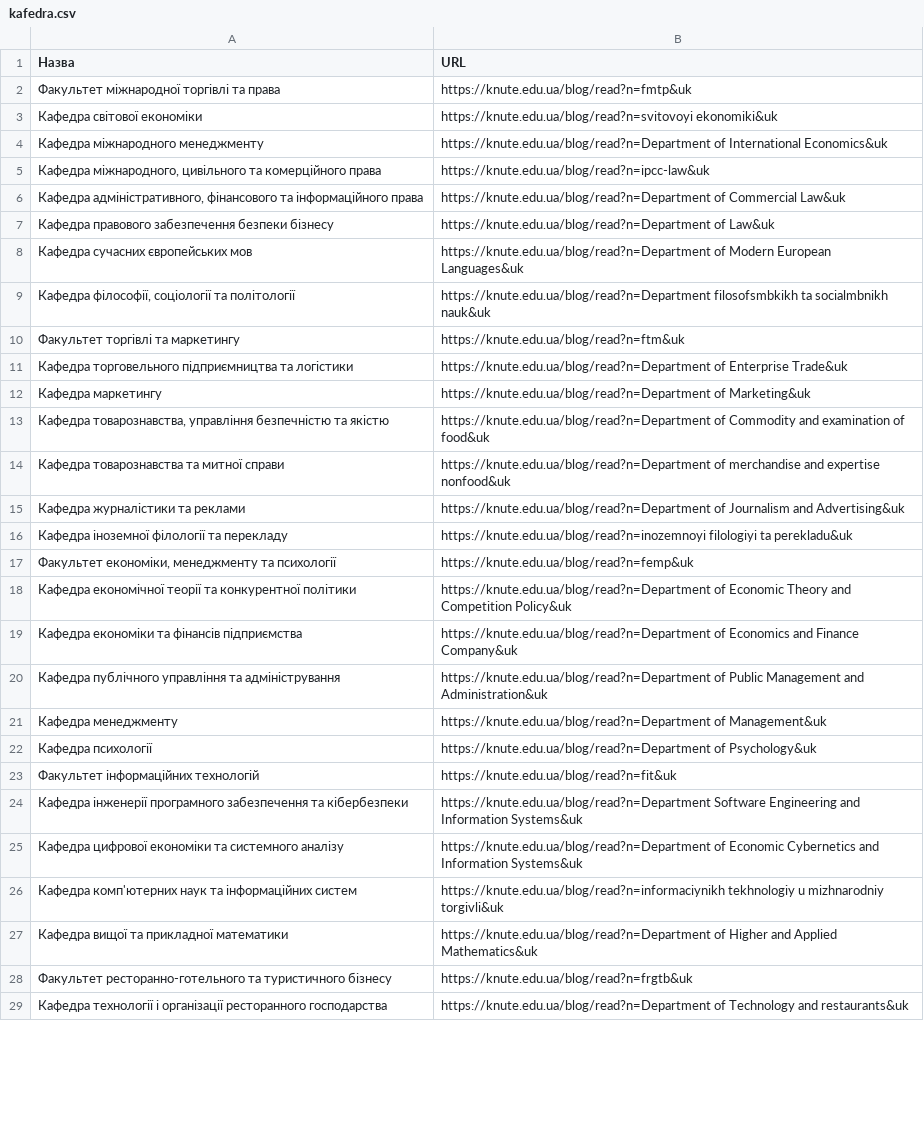
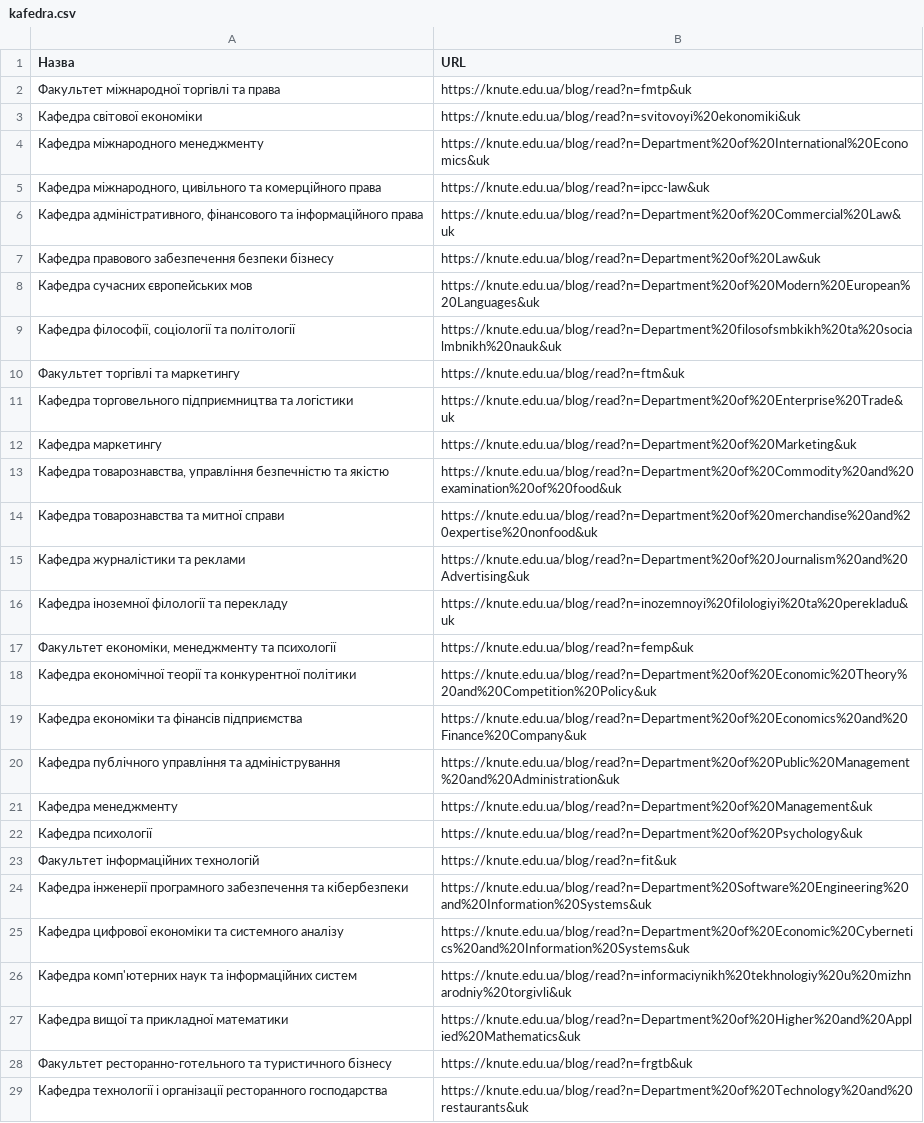
Before and after one commit to Nick-Alskling/ns_magistr_diploma, a CSV file: kafedra.csv, drawn as a sheet; only a part is shown; the diff covers the shown part only.

```diff
--- a/kafedra.csv
+++ b/kafedra.csv
@@ -2,28 +2,28 @@
 Факультет міжнародної торгівлі та права;https://knute.edu.ua/blog/read?n=fmtp&uk
-Кафедра світової економіки;https://knute.edu.ua/blog/read?n=svitovoyi ekonomiki&uk
-Кафедра міжнародного менеджменту;https://knute.edu.ua/blog/read?n=Department of International Economics&uk
+Кафедра світової економіки;https://knute.edu.ua/blog/read?n=svitovoyi%20ekonomiki&uk
+Кафедра міжнародного менеджменту;https://knute.edu.ua/blog/read?n=Department%20of%20International%20Economics&uk
 Кафедра міжнародного, цивільного та комерційного права;https://knute.edu.ua/blog/read?n=ipcc-law&uk
-Кафедра адміністративного, фінансового та інформаційного права;https://knute.edu.ua/blog/read?n=Department of Commercial Law&uk
-Кафедра правового забезпечення безпеки бізнесу;https://knute.edu.ua/blog/read?n=Department of Law&uk
-Кафедра сучасних європейських мов;https://knute.edu.ua/blog/read?n=Department of Modern European Languages&uk
-Кафедра філософії, соціології та політології;https://knute.edu.ua/blog/read?n=Department filosofsmbkikh ta socialmbnikh nauk&uk
+Кафедра адміністративного, фінансового та інформаційного права;https://knute.edu.ua/blog/read?n=Department%20of%20Commercial%20Law&uk
+Кафедра правового забезпечення безпеки бізнесу;https://knute.edu.ua/blog/read?n=Department%20of%20Law&uk
+Кафедра сучасних європейських мов;https://knute.edu.ua/blog/read?n=Department%20of%20Modern%20European%20Languages&uk
+Кафедра філософії, соціології та політології;https://knute.edu.ua/blog/read?n=Department%20filosofsmbkikh%20ta%20socialmbnikh%20nauk&uk
 Факультет торгівлі та маркетингу;https://knute.edu.ua/blog/read?n=ftm&uk
-Кафедра торговельного підприємництва та логістики;https://knute.edu.ua/blog/read?n=Department of Enterprise Trade&uk
-Кафедра маркетингу;https://knute.edu.ua/blog/read?n=Department of Marketing&uk
-Кафедра товарознавства, управління безпечністю та якістю;https://knute.edu.ua/blog/read?n=Department of Commodity and examination of food&uk
-Кафедра товарознавства та митної справи;https://knute.edu.ua/blog/read?n=Department of merchandise and expertise nonfood&uk
-Кафедра журналістики та реклами;https://knute.edu.ua/blog/read?n=Department of Journalism and Advertising&uk
-Кафедра іноземної філології та перекладу;https://knute.edu.ua/blog/read?n=inozemnoyi filologiyi ta perekladu&uk
+Кафедра торговельного підприємництва та логістики;https://knute.edu.ua/blog/read?n=Department%20of%20Enterprise%20Trade&uk
+Кафедра маркетингу;https://knute.edu.ua/blog/read?n=Department%20of%20Marketing&uk
+Кафедра товарознавства, управління безпечністю та якістю;https://knute.edu.ua/blog/read?n=Department%20of%20Commodity%20and%20examination%20of%20food&uk
+Кафедра товарознавства та митної справи;https://knute.edu.ua/blog/read?n=Department%20of%20merchandise%20and%20expertise%20nonfood&uk
+Кафедра журналістики та реклами;https://knute.edu.ua/blog/read?n=Department%20of%20Journalism%20and%20Advertising&uk
+Кафедра іноземної філології та перекладу;https://knute.edu.ua/blog/read?n=inozemnoyi%20filologiyi%20ta%20perekladu&uk
 Факультет економіки, менеджменту та психології;https://knute.edu.ua/blog/read?n=femp&uk
-Кафедра економічної теорії та конкурентної політики;https://knute.edu.ua/blog/read?n=Department of Economic Theory and Competition Policy&uk
-Кафедра економіки та фінансів підприємства;https://knute.edu.ua/blog/read?n=Department of Economics and Finance Company&uk
-Кафедра публічного управління та адміністрування;https://knute.edu.ua/blog/read?n=Department of Public Management and Administration&uk
-Кафедра менеджменту;https://knute.edu.ua/blog/read?n=Department of Management&uk
-Кафедра психології;https://knute.edu.ua/blog/read?n=Department of Psychology&uk
+Кафедра економічної теорії та конкурентної політики;https://knute.edu.ua/blog/read?n=Department%20of%20Economic%20Theory%20and%20Competition%20Policy&uk
+Кафедра економіки та фінансів підприємства;https://knute.edu.ua/blog/read?n=Department%20of%20Economics%20and%20Finance%20Company&uk
+Кафедра публічного управління та адміністрування;https://knute.edu.ua/blog/read?n=Department%20of%20Public%20Management%20and%20Administration&uk
+Кафедра менеджменту;https://knute.edu.ua/blog/read?n=Department%20of%20Management&uk
+Кафедра психології;https://knute.edu.ua/blog/read?n=Department%20of%20Psychology&uk
 Факультет інформаційних технологій;https://knute.edu.ua/blog/read?n=fit&uk
-Кафедра інженерії програмного забезпечення та кібербезпеки;https://knute.edu.ua/blog/read?n=Department Software Engineering and Information Systems&uk
-Кафедра цифрової економіки та системного аналізу;https://knute.edu.ua/blog/read?n=Department of Economic Cybernetics and Information Systems&uk
-Кафедра комп'ютерних наук та інформаційних систем;https://knute.edu.ua/blog/read?n=informaciynikh tekhnologiy u mizhnarodniy torgivli&uk
-Кафедра вищої та прикладної математики;https://knute.edu.ua/blog/read?n=Department of Higher and Applied Mathematics&uk
+Кафедра інженерії програмного забезпечення та кібербезпеки;https://knute.edu.ua/blog/read?n=Department%20Software%20Engineering%20and%20Information%20Systems&uk
+Кафедра цифрової економіки та системного аналізу;https://knute.edu.ua/blog/read?n=Department%20of%20Economic%20Cybernetics%20and%20Information%20Systems&uk
+Кафедра комп'ютерних наук та інформаційних систем;https://knute.edu.ua/blog/read?n=informaciynikh%20tekhnologiy%20u%20mizhnarodniy%20torgivli&uk
+Кафедра вищої та прикладної математики;https://knute.edu.ua/blog/read?n=Department%20of%20Higher%20and%20Applied%20Mathematics&uk
 Факультет ресторанно-готельного та туристичного бізнесу ;https://knute.edu.ua/blog/read?n=frgtb&uk
-Кафедра технології і організації ресторанного господарства;https://knute.edu.ua/blog/read?n=Department of Technology and restaurants&uk
+Кафедра технології і організації ресторанного господарства;https://knute.edu.ua/blog/read?n=Department%20of%20Technology%20and%20restaurants&uk
```
Also changed, not shown: 1 added row, 1 removed row and 9 edited cells elsewhere in this file, news.csv, schedule.csv, 14 other files.
